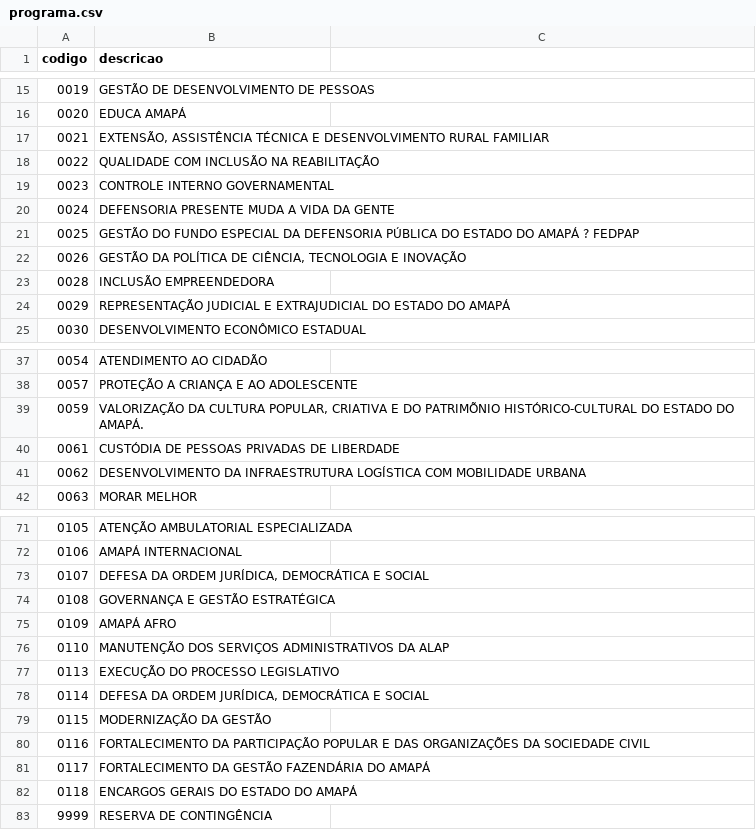
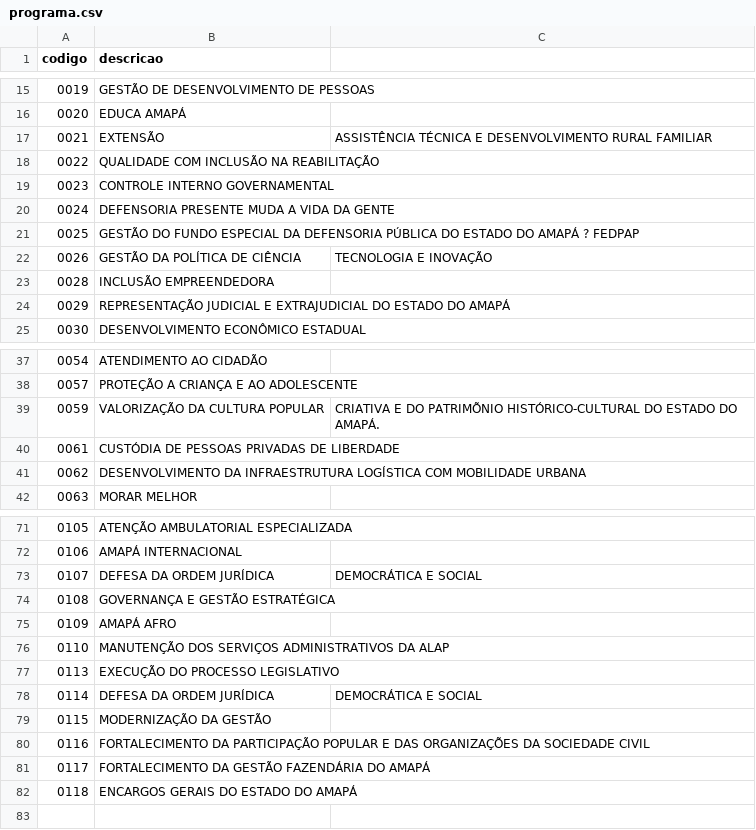
Before and after one commit to ptrk-ap/NLPMARIANA, a CSV file: src/data/entidades/2025/programa.csv, drawn as a sheet; only a part is shown, gaps mark what is left out.

```diff
--- a/src/data/entidades/2025/programa.csv
+++ b/src/data/entidades/2025/programa.csv
@@ -16,3 +16,3 @@ codigo,descricao
 0020,EDUCA AMAPÁ
-0021,"EXTENSÃO, ASSISTÊNCIA TÉCNICA E DESENVOLVIMENTO RURAL FAMILIAR"
+0021,EXTENSÃO, ASSISTÊNCIA TÉCNICA E DESENVOLVIMENTO RURAL FAMILIAR
 0022,QUALIDADE COM INCLUSÃO NA REABILITAÇÃO
@@ -21,3 +21,3 @@ codigo,descricao
 0025,GESTÃO DO FUNDO ESPECIAL DA DEFENSORIA PÚBLICA DO ESTADO DO AMAPÁ ? FEDPAP
-0026,"GESTÃO DA POLÍTICA DE CIÊNCIA, TECNOLOGIA E INOVAÇÃO"
+0026,GESTÃO DA POLÍTICA DE CIÊNCIA, TECNOLOGIA E INOVAÇÃO
 0028,INCLUSÃO EMPREENDEDORA
@@ -38,3 +38,3 @@ codigo,descricao
 0057,PROTEÇÃO A CRIANÇA E AO ADOLESCENTE
-0059,"VALORIZAÇÃO DA CULTURA POPULAR, CRIATIVA E DO PATRIMÕNIO HISTÓRICO-CULTURAL DO ESTADO DO AMAPÁ."
+0059,VALORIZAÇÃO DA CULTURA POPULAR, CRIATIVA E DO PATRIMÕNIO HISTÓRICO-CULTURAL DO ESTADO DO AMAPÁ.
 0061,CUSTÓDIA DE PESSOAS PRIVADAS DE LIBERDADE
@@ -72,3 +72,3 @@ codigo,descricao
 0106,AMAPÁ INTERNACIONAL
-0107,"DEFESA DA ORDEM JURÍDICA, DEMOCRÁTICA E SOCIAL"
+0107,DEFESA DA ORDEM JURÍDICA, DEMOCRÁTICA E SOCIAL
 0108,GOVERNANÇA E GESTÃO ESTRATÉGICA
@@ -77,3 +77,3 @@ codigo,descricao
 0113,EXECUÇÃO DO PROCESSO LEGISLATIVO
-0114,"DEFESA DA ORDEM JURÍDICA, DEMOCRÁTICA E SOCIAL"
+0114,DEFESA DA ORDEM JURÍDICA, DEMOCRÁTICA E SOCIAL
 0115,MODERNIZAÇÃO DA GESTÃO
@@ -82,2 +82 @@ codigo,descricao
 0118,ENCARGOS GERAIS DO ESTADO DO AMAPÁ
-9999,RESERVA DE CONTINGÊNCIA
```
Also changed, not shown: src/data/entidades/2025/unidade_gestora.csv, src/data/entidades/2025/unidade_orcamentaria.csv, 26 other files.
